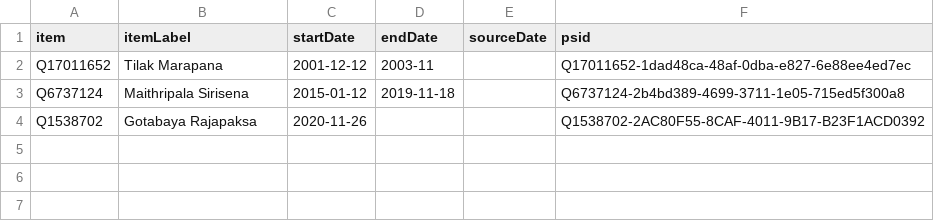
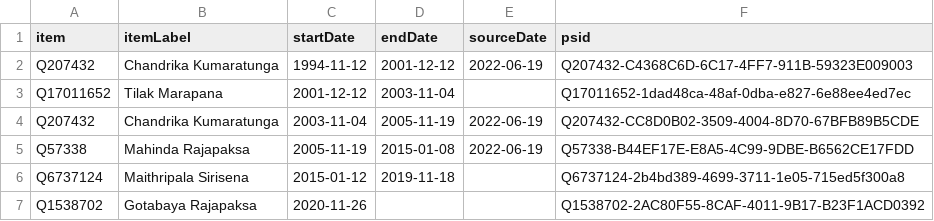
Before and after one commit to every-politician-scrapers/sri-lanka-cabinet, a CSV file: sources/defence-minister/wikidata.csv, drawn as a sheet.

Commit message:
Compare external sources to Wikidata

```diff
--- a/sources/defence-minister/wikidata.csv
+++ b/sources/defence-minister/wikidata.csv
@@ -1,3 +1,6 @@
 item,itemLabel,startDate,endDate,sourceDate,psid
-Q17011652,Tilak Marapana,2001-12-12,2003-11,,Q17011652-1dad48ca-48af-0dba-e827-6e88ee4ed7ec
+Q207432,Chandrika Kumaratunga,1994-11-12,2001-12-12,2022-06-19,Q207432-C4368C6D-6C17-4FF7-911B-59323E009003
+Q17011652,Tilak Marapana,2001-12-12,2003-11-04,,Q17011652-1dad48ca-48af-0dba-e827-6e88ee4ed7ec
+Q207432,Chandrika Kumaratunga,2003-11-04,2005-11-19,2022-06-19,Q207432-CC8D0B02-3509-4004-8D70-67BFB89B5CDE
+Q57338,Mahinda Rajapaksa,2005-11-19,2015-01-08,2022-06-19,Q57338-B44EF17E-E8A5-4C99-9DBE-B6562CE17FDD
 Q6737124,Maithripala Sirisena,2015-01-12,2019-11-18,,Q6737124-2b4bd389-4699-3711-1e05-715ed5f300a8
```
Also changed, not shown: sources/agriculture-minister/diff.csv, sources/agriculture-minister/wikidata.csv, 8 other files.
